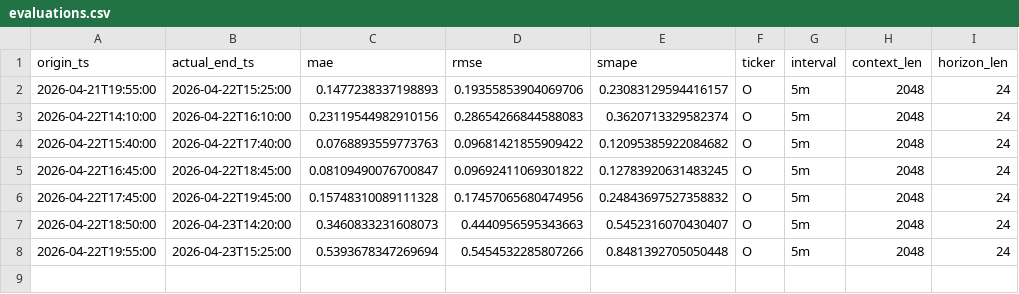
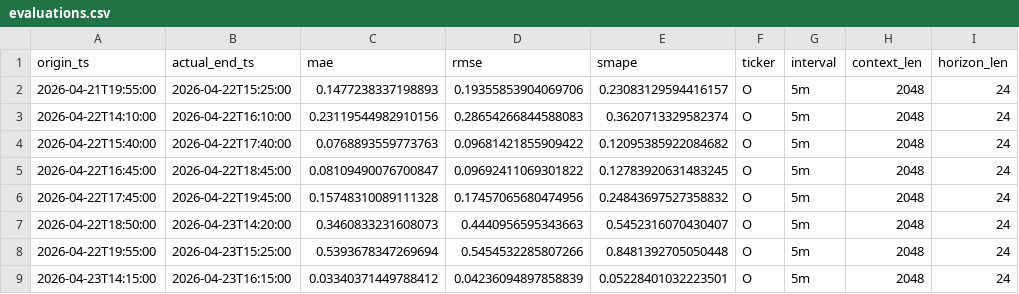
Before and after one commit to eleftheriosvarv/realty-income-chronos-live, a CSV file: realtime_o_chronos2_state/evaluations.csv, drawn as a sheet.

```diff
--- a/realtime_o_chronos2_state/evaluations.csv
+++ b/realtime_o_chronos2_state/evaluations.csv
@@ -8 +8,2 @@ origin_ts,actual_end_ts,mae,rmse,smape,ticker,interval,context_len,horizon_len
 2026-04-22T19:55:00,2026-04-23T15:25:00,0.5393678347269694,0.5454532285807266,0.8481392705050448,O,5m,2048,24
+2026-04-23T14:15:00,2026-04-23T16:15:00,0.03340371449788412,0.04236094897858839,0.05228401032223501,O,5m,2048,24
```
Also changed, not shown: realtime_o_chronos2_state/evaluation_summary.csv, realtime_o_chronos2_state/latest_forecast.csv, 3 other files.
